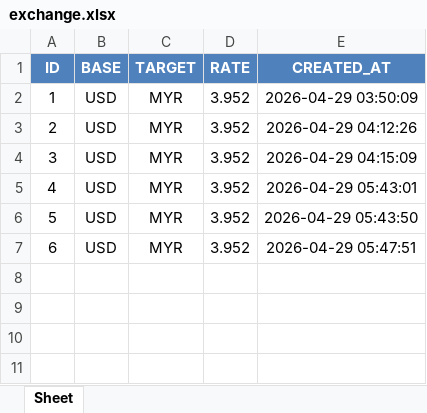
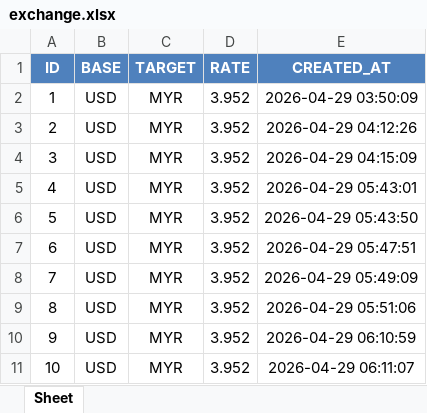
Before and after one commit to masyrafazmanD/Group4_DASH, an Excel workbook: output/exchange.xlsx, sheet Sheet, drawn as a sheet; values as stored, in another font and other column widths than the file's, no borders; the diff names each change by its address in the sheet, - before the commit and + after, or states it on an @@ line.

```diff
--- a/output/exchange.xlsx (sheet Sheet)
+++ b/output/exchange.xlsx (sheet Sheet)
+row 8: 7 | USD | MYR | 3.952 | 2026-04-29 05:49:09
+row 9: 8 | USD | MYR | 3.952 | 2026-04-29 05:51:06
+row 10: 9 | USD | MYR | 3.952 | 2026-04-29 06:10:59
+row 11: 10 | USD | MYR | 3.952 | 2026-04-29 06:11:07
```
Also changed, not shown: 3 other files.
